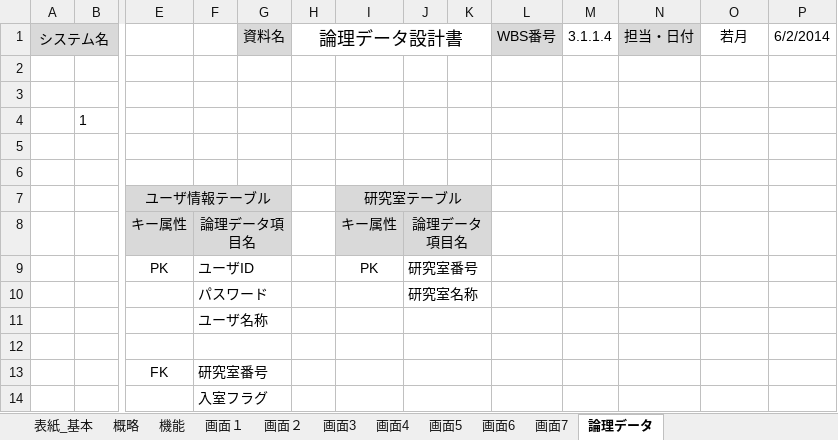
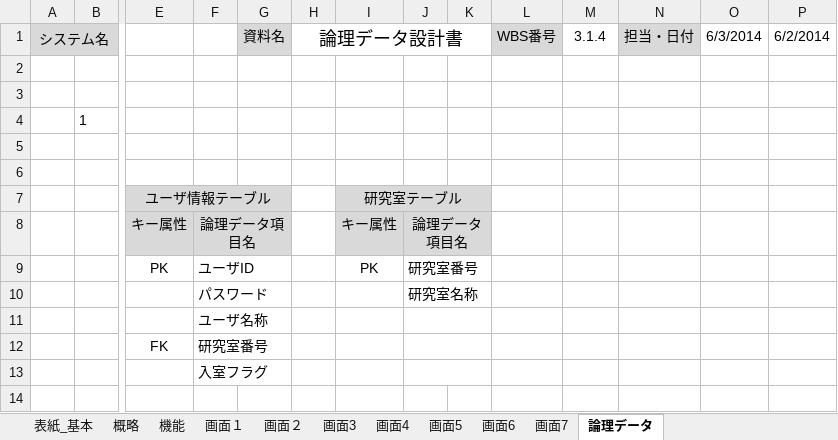
Before and after one commit to shimoda-a/pmpractice, an Excel workbook: yabuki-a/PM演習矢吹a/PM演習_外部設計書_矢吹研A班.xlsx, sheet 論理データ, drawn as a sheet; only a part is shown, gaps mark what is left out; values as stored, in another font and other column widths than the file's, no borders; charts and pictures not drawn; rows hold the shown columns only; the diff names each change by its address in the sheet, - before the commit and + after, or states it on an @@ line.

```diff
--- a/yabuki-a/PM演習矢吹a/PM演習_外部設計書_矢吹研A班.xlsx (sheet 論理データ)
+++ b/yabuki-a/PM演習矢吹a/PM演習_外部設計書_矢吹研A班.xlsx (sheet 論理データ)
-M1: 3.1.1.4
+M1: 3.1.4
-O1: 若月
+O1: 6/3/2014
-row 12: (empty)
```
Also changed, not shown: sheet 機能, sheet 概略, sheet 画面4, sheet 画面5, sheet 画面２, sheet 画面3, 4 more sheets, charts or pictures, 1 other file.
